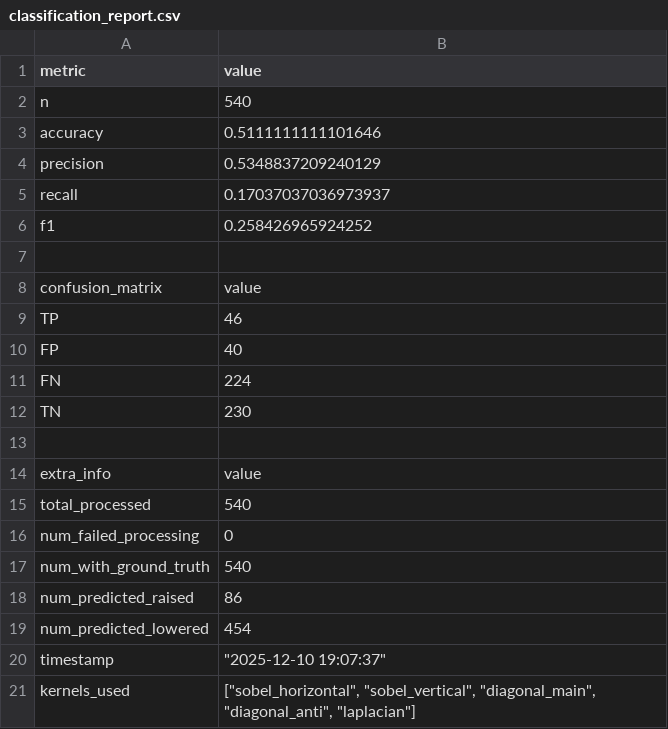
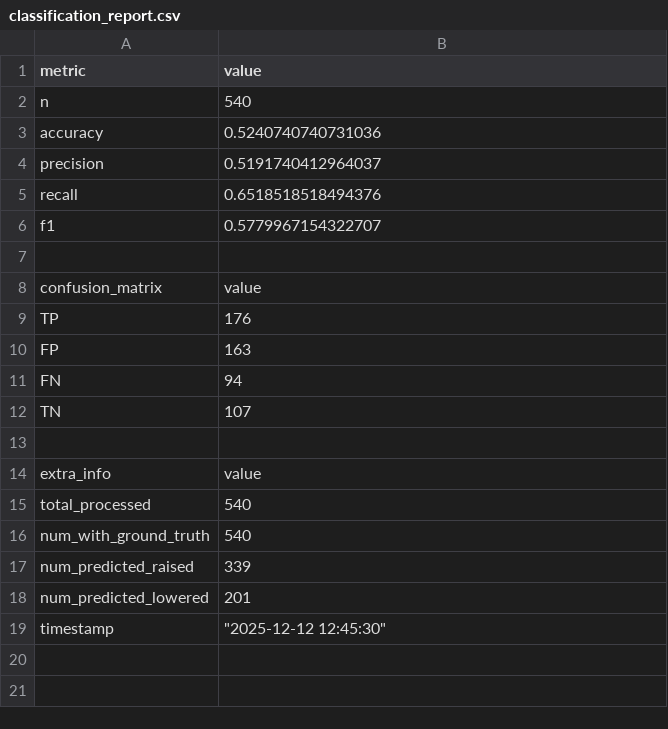
Before and after one commit to ofirkv/YOBA-Yoga-Project, a CSV file: Mini-Project/data/classification_report.csv, drawn as a sheet.

```diff
--- a/Mini-Project/data/classification_report.csv
+++ b/Mini-Project/data/classification_report.csv
@@ -2,12 +2,12 @@ metric,value
 n,540
-accuracy,0.5111111111101646
-precision,0.5348837209240129
-recall,0.17037037036973937
-f1,0.258426965924252
+accuracy,0.5240740740731036
+precision,0.5191740412964037
+recall,0.6518518518494376
+f1,0.5779967154322707
 
 confusion_matrix,value
-TP,46
-FP,40
-FN,224
-TN,230
+TP,176
+FP,163
+FN,94
+TN,107
 
@@ -15,7 +15,5 @@ extra_info,value
 total_processed,540
-num_failed_processing,0
 num_with_ground_truth,540
-num_predicted_raised,86
-num_predicted_lowered,454
-timestamp,"""2025-12-10 19:07:37"""
-kernels_used,"[""sobel_horizontal"", ""sobel_vertical"", ""diagonal_main"", ""diagonal_anti"", ""laplacian""]"
+num_predicted_raised,339
+num_predicted_lowered,201
+timestamp,"""2025-12-12 12:45:30"""
```
Also changed, not shown: Mini-Project/data/classification_results.csv, 9 other files.
